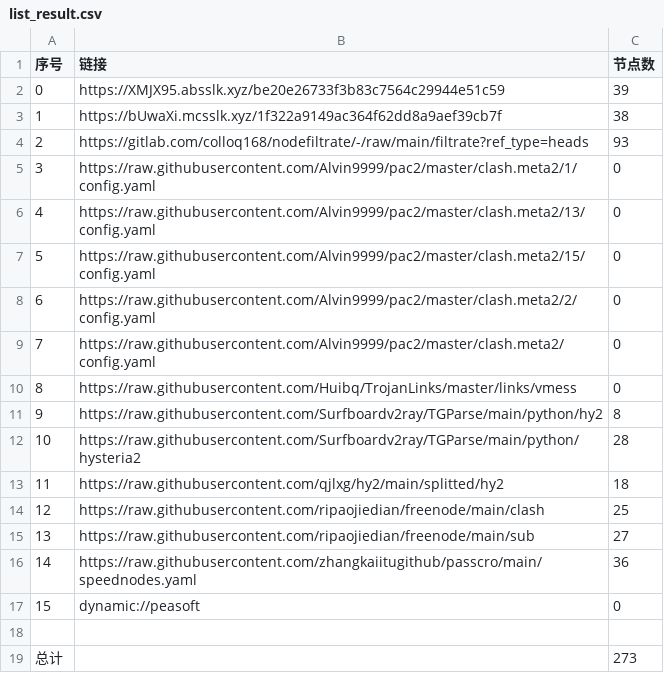
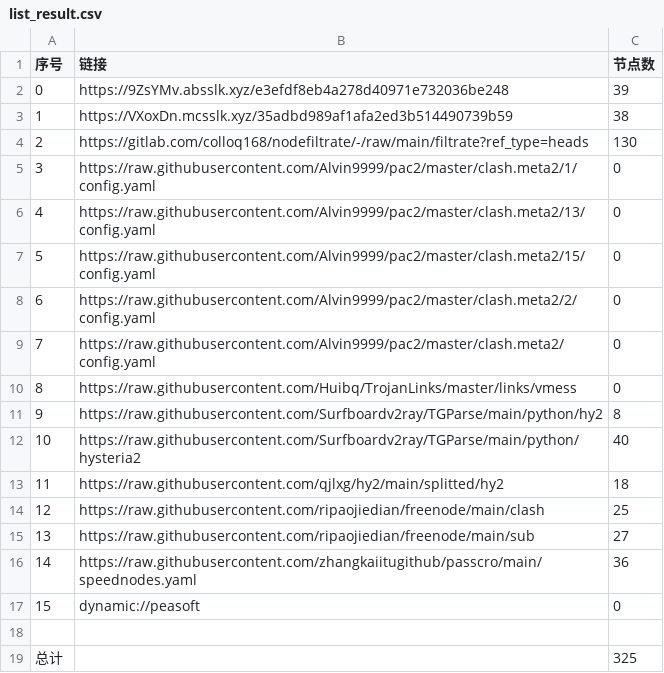
Before and after one commit to aee1996a/NoMoreWalls, a CSV file: list_result.csv, drawn as a sheet.

```diff
--- a/list_result.csv
+++ b/list_result.csv
@@ -1,5 +1,5 @@
 序号,链接,节点数
-0,https://XMJX95.absslk.xyz/be20e26733f3b83c7564c29944e51c59,39
-1,https://bUwaXi.mcsslk.xyz/1f322a9149ac364f62dd8a9aef39cb7f,38
-2,https://gitlab.com/colloq168/nodefiltrate/-/raw/main/filtrate?ref_type=heads,93
+0,https://9ZsYMv.absslk.xyz/e3efdf8eb4a278d40971e732036be248,39
+1,https://VXoxDn.mcsslk.xyz/35adbd989af1afa2ed3b514490739b59,38
+2,https://gitlab.com/colloq168/nodefiltrate/-/raw/main/filtrate?ref_type=heads,130
 3,https://raw.githubusercontent.com/Alvin9999/pac2/master/clash.meta2/1/config.yaml,0
@@ -11,3 +11,3 @@
 9,https://raw.githubusercontent.com/Surfboardv2ray/TGParse/main/python/hy2,8
-10,https://raw.githubusercontent.com/Surfboardv2ray/TGParse/main/python/hysteria2,28
+10,https://raw.githubusercontent.com/Surfboardv2ray/TGParse/main/python/hysteria2,40
 11,https://raw.githubusercontent.com/qjlxg/hy2/main/splitted/hy2,18
@@ -18,2 +18,2 @@
 
-总计,,273
+总计,,325
```
Also changed, not shown: 30 other files.
